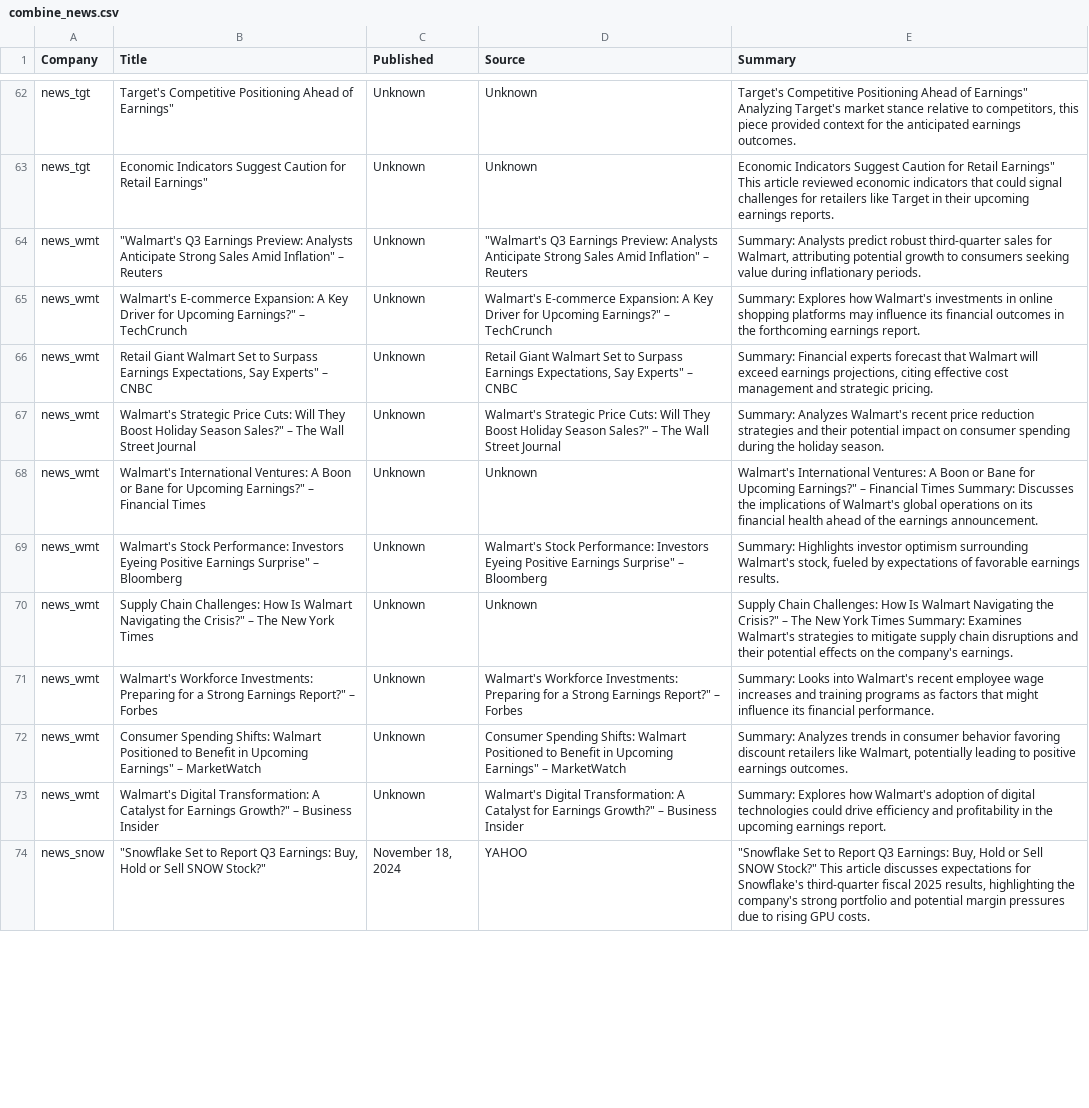
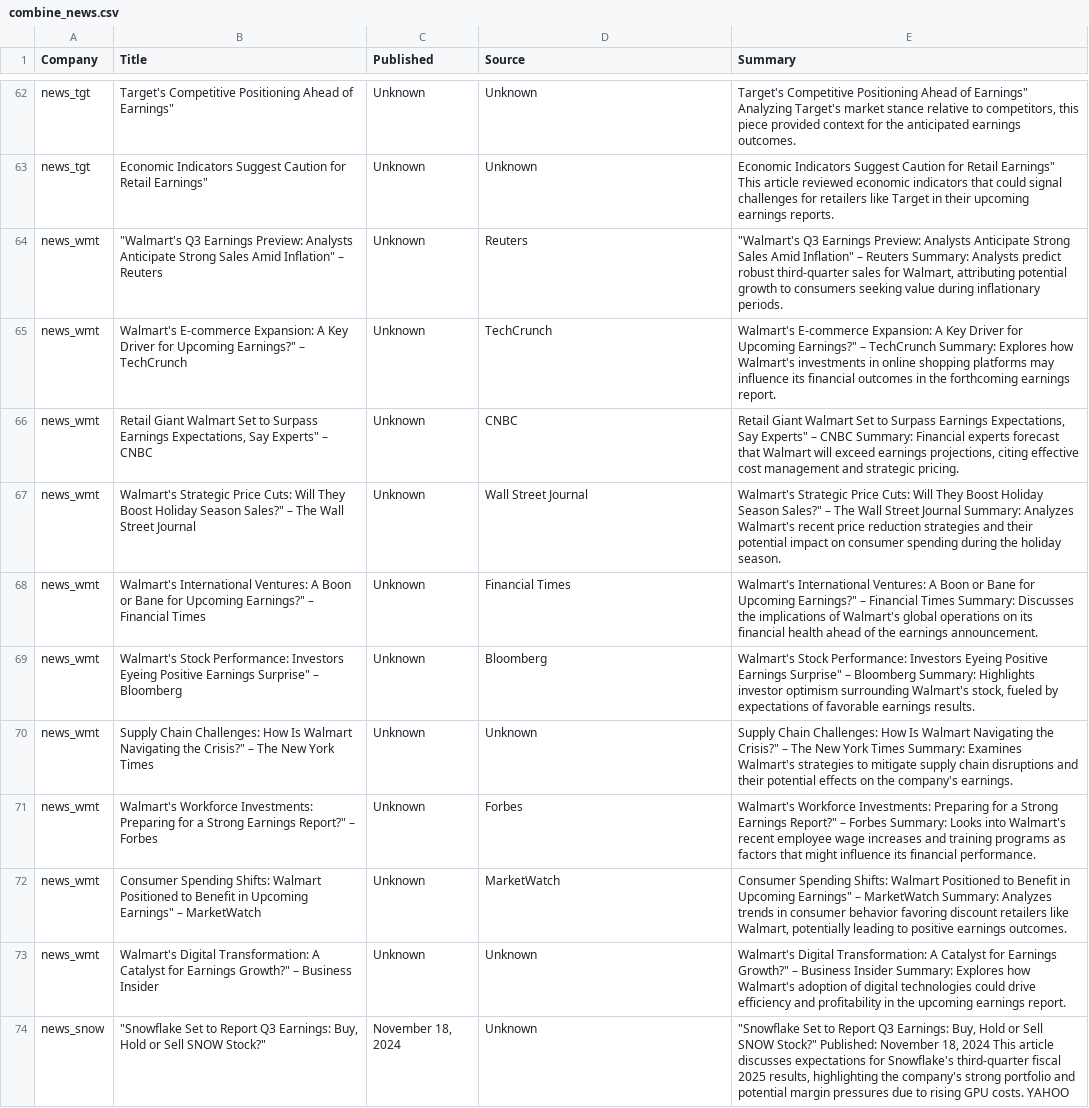
Before and after one commit to larkben/636-dataproject, a CSV file: data/combine_news.csv, drawn as a sheet; only a part is shown, gaps mark what is left out; the diff covers the shown part only; the diff names each change by its address in the sheet, - before the commit and + after, or states it on an @@ line.

```diff
--- a/data/combine_news.csv
+++ b/data/combine_news.csv
-D64 (Source): "Walmart's Q3 Earnings Preview: Analysts Anticipate Strong Sales Amid Inflation" – Reuters
+D64 (Source): Reuters
-E64 (Summary): Summary: Analysts…
+E64 (Summary): "Walmart's Q3 Earnings Preview: Analysts Anticipate Strong Sales Amid Inflation" – Reuters Summary: Analysts…
-D65 (Source): Walmart's E-commerce Expansion: A Key Driver for Upcoming Earnings?" – TechCrunch
+D65 (Source): TechCrunch
-E65 (Summary): Summary: Explores…
+E65 (Summary): Walmart's E-commerce Expansion: A Key Driver for Upcoming Earnings?" – TechCrunch Summary: Explores…
-D66 (Source): Retail Giant Walmart Set to Surpass Earnings Expectations, Say Experts" – CNBC
+D66 (Source): CNBC
-E66 (Summary): Summary: Financial…
+E66 (Summary): Retail Giant Walmart Set to Surpass Earnings Expectations, Say Experts" – CNBC Summary: Financial…
-D67 (Source): Walmart's Strategic Price Cuts: Will They Boost Holiday Season Sales?" – The Wall Street…
+D67 (Source): Wall Street…
-E67 (Summary): Summary: Analyzes…
+E67 (Summary): Walmart's Strategic Price Cuts: Will They Boost Holiday Season Sales?" – The Wall Street Journal Summary: Analyzes…
-D68 (Source): Unknown
+D68 (Source): Financial Times
-D69 (Source): Walmart's Stock Performance: Investors Eyeing Positive Earnings Surprise" – Bloomberg
+D69 (Source): Bloomberg
-E69 (Summary): Summary: Highlights…
+E69 (Summary): Walmart's Stock Performance: Investors Eyeing Positive Earnings Surprise" – Bloomberg Summary: Highlights…
-D71 (Source): Walmart's Workforce Investments: Preparing for a Strong Earnings Report?" – Forbes
+D71 (Source): Forbes
-E71 (Summary): Summary: Looks…
+E71 (Summary): Walmart's Workforce Investments: Preparing for a Strong Earnings Report?" – Forbes Summary: Looks…
-D72 (Source): Consumer Spending Shifts: Walmart Positioned to Benefit in Upcoming Earnings" – MarketWatch
+D72 (Source): MarketWatch
-E72 (Summary): Summary: Analyzes…
+E72 (Summary): Consumer Spending Shifts: Walmart Positioned to Benefit in Upcoming Earnings" – MarketWatch Summary: Analyzes…
-D73 (Source): Walmart's Digital Transformation: A Catalyst for Earnings Growth?" – Business Insider
+D73 (Source): Unknown
-E73 (Summary): Summary: Explores…
+E73 (Summary): Walmart's Digital Transformation: A Catalyst for Earnings Growth?" – Business Insider Summary: Explores…
-D74 (Source): YAHOO
+D74 (Source): Unknown
-E74 (Summary): …SNOW Stock?" This article discusses expectations for Snowflake's third-quarter fiscal 2025 results, highlighting the company's strong portfolio and potential margin pressures due to rising GPU costs.
+E74 (Summary): …SNOW Stock?" Published: November 18, 2024 This article discusses expectations for Snowflake's third-quarter fiscal 2025 results, highlighting the company's strong portfolio and potential margin pressures due to rising GPU costs. YAHOO
```
Also changed, not shown: 84 edited cells elsewhere in this file, 1 other file.
